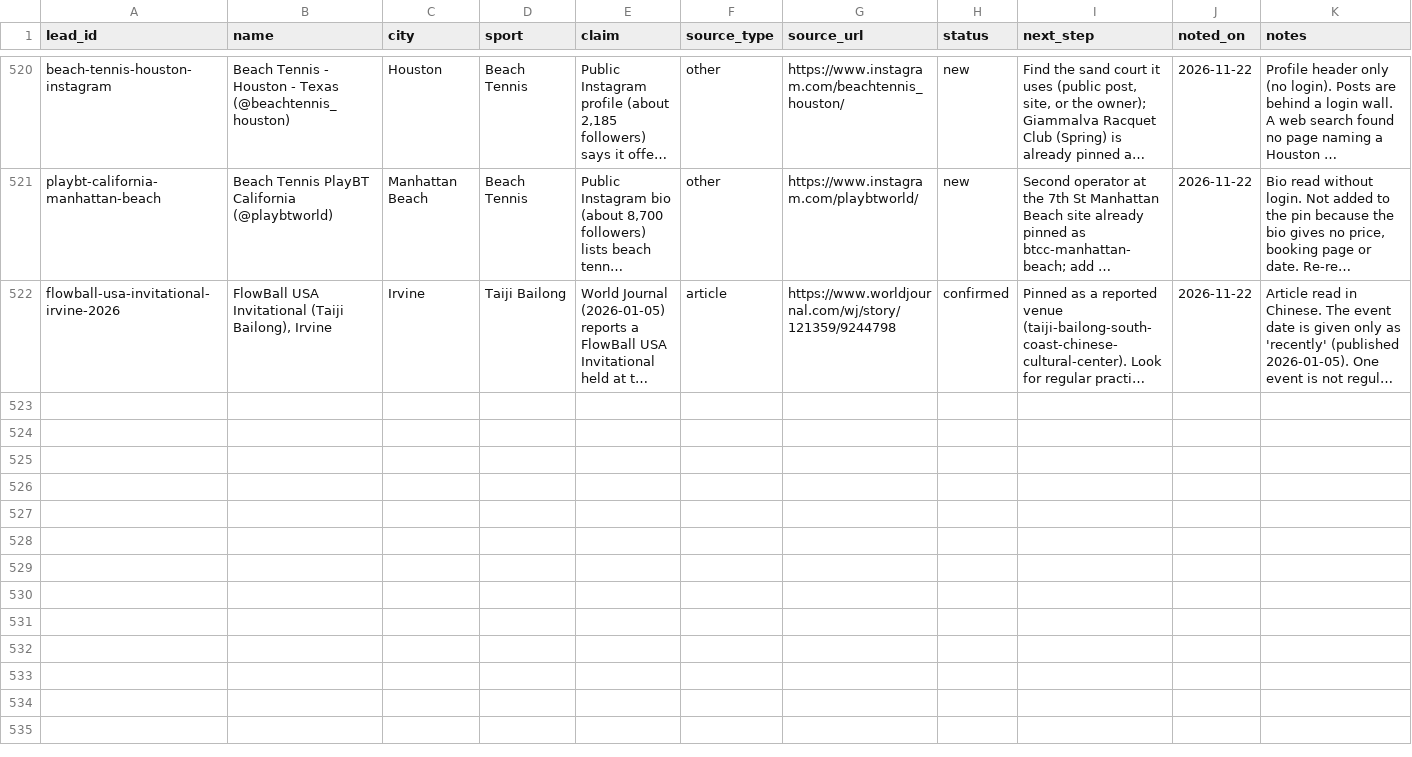
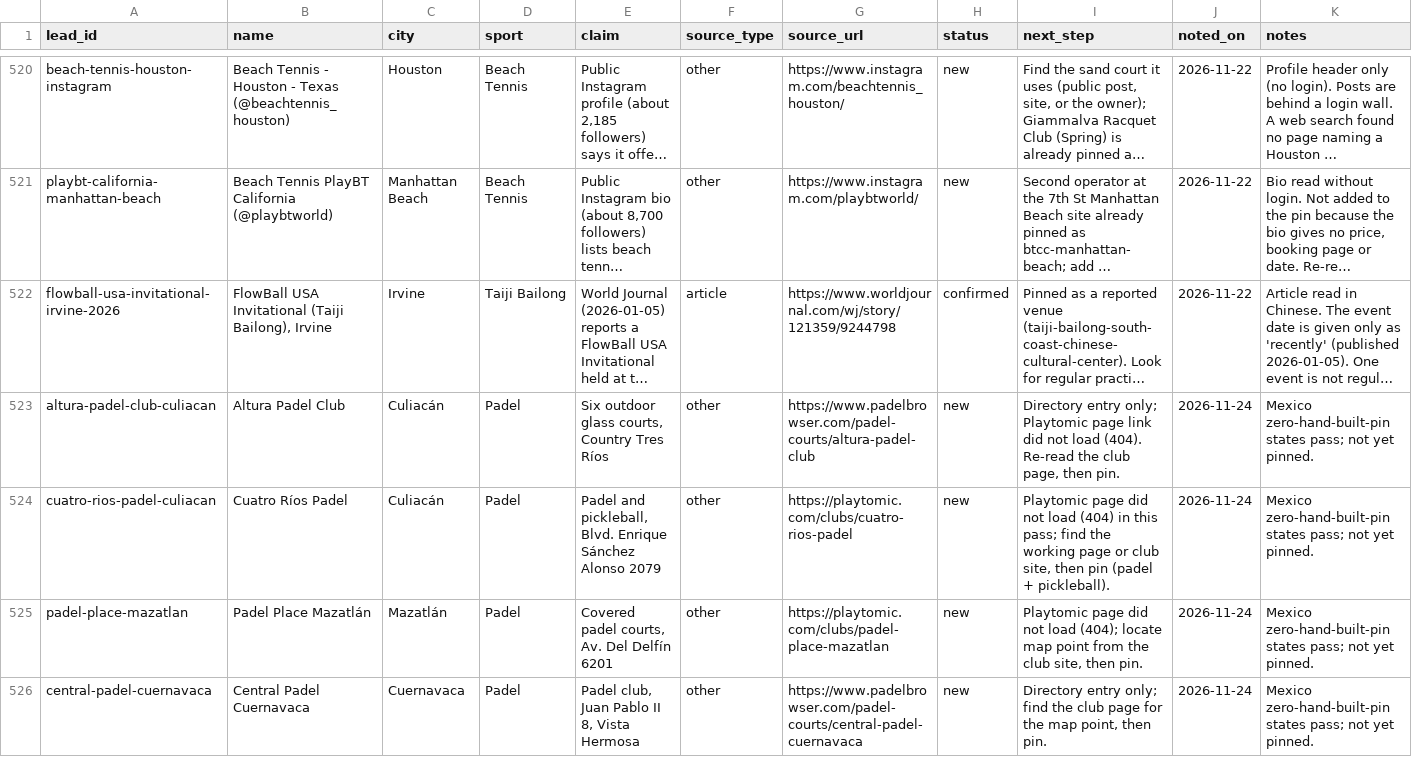
Before and after one commit to abov/courtconnect-ca, a CSV file: transform/seeds/venue_leads.csv, drawn as a sheet; only a part is shown, gaps mark what is left out; long unchanged cells end in …; rows hold the shown columns only; the diff covers the shown part only; the diff names each change by its address in the sheet, - before the commit and + after, or states it on an @@ line.

```diff
--- a/transform/seeds/venue_leads.csv
+++ b/transform/seeds/venue_leads.csv
+row 523: altura-padel-club-culiacan | Altura Padel Club | Culiacán | Padel | Six outdoor glass courts, Country Tres Ríos | other | https://www.padelbrowser.com/padel-courts/altura-padel-club | new | Directory entry only; Playtomic page link did not load (404). Re-read the club page, then pin. | 2026-11-24 | Mexico zero-hand-built-pin states pass; not yet pinned.
+row 524: cuatro-rios-padel-culiacan | Cuatro Ríos Padel | Culiacán | Padel | Padel and pickleball, Blvd. Enrique Sánchez Alonso 2079 | other | https://playtomic.com/clubs/cuatro-rios-padel | new | Playtomic page did not load (404) in this pass; find the working page or club site, then pin (padel + pickleball). | 2026-11-24 | Mexico zero-hand-built-pin states pass; not yet pinned.
+row 525: padel-place-mazatlan | Padel Place Mazatlán | Mazatlán | Padel | Covered padel courts, Av. Del Delfín 6201 | other | https://playtomic.com/clubs/padel-place-mazatlan | new | Playtomic page did not load (404); locate map point from the club site, then pin. | 2026-11-24 | Mexico zero-hand-built-pin states pass; not yet pinned.
+row 526: central-padel-cuernavaca | Central Padel Cuernavaca | Cuernavaca | Padel | Padel club, Juan Pablo II 8, Vista Hermosa | other | https://www.padelbrowser.com/padel-courts/central-padel-cuernavaca | new | Directory entry only; find the club page for the map point, then pin. | 2026-11-24 | Mexico zero-hand-built-pin states pass; not yet pinned.
```
Also changed, not shown: 9 added rows elsewhere in this file, 2 other files.
